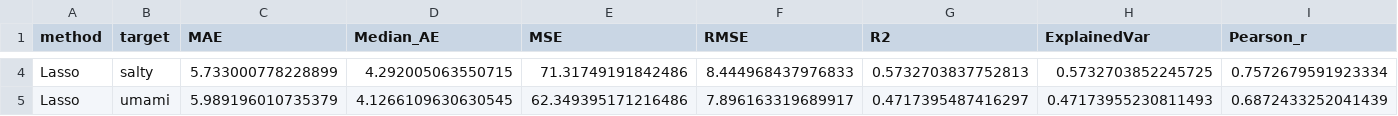
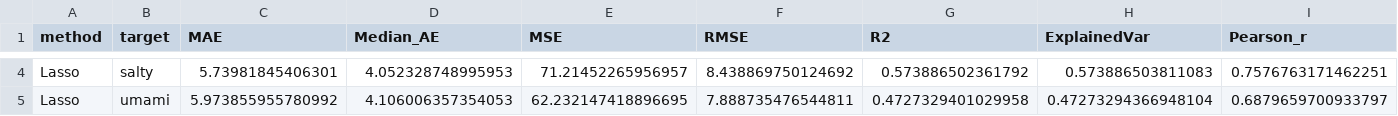
Before and after one commit to Pagkratios/Predicting-food-taste-from-ingredients, a CSV file: results/metrics/lasso_metrics.csv, drawn as a sheet; only a part is shown, gaps mark what is left out; the diff covers the shown part only; the diff names each change by its address in the sheet, - before the commit and + after, or states it on an @@ line.

```diff
--- a/results/metrics/lasso_metrics.csv
+++ b/results/metrics/lasso_metrics.csv
-C4 (MAE): 5.733000778228899
+C4 (MAE): 5.73981845406301
-D4 (Median_AE): 4.292005063550715
+D4 (Median_AE): 4.052328748995953
-E4 (MSE): 71.31749191842486
+E4 (MSE): 71.21452265956957
-F4 (RMSE): 8.444968437976833
+F4 (RMSE): 8.438869750124692
-G4 (R2): 0.5732703837752813
+G4 (R2): 0.573886502361792
-H4 (ExplainedVar): 0.5732703852245725
+H4 (ExplainedVar): 0.573886503811083
-I4 (Pearson_r): 0.7572679591923334
+I4 (Pearson_r): 0.7576763171462251
-C5 (MAE): 5.989196010735379
+C5 (MAE): 5.973855955780992
-D5 (Median_AE): 4.1266109630630545
+D5 (Median_AE): 4.106006357354053
-E5 (MSE): 62.349395171216486
+E5 (MSE): 62.232147418896695
-F5 (RMSE): 7.896163319689917
+F5 (RMSE): 7.888735476544811
-G5 (R2): 0.4717395487416297
+G5 (R2): 0.4727329401029958
-H5 (ExplainedVar): 0.47173955230811493
+H5 (ExplainedVar): 0.47273294366948104
-I5 (Pearson_r): 0.6872433252041439
+I5 (Pearson_r): 0.6879659700933797
```
Also changed, not shown: 58 edited cells elsewhere in this file, results/metrics/all_metrics_long.csv, results/metrics/all_metrics_wide.csv, 56 other files.
